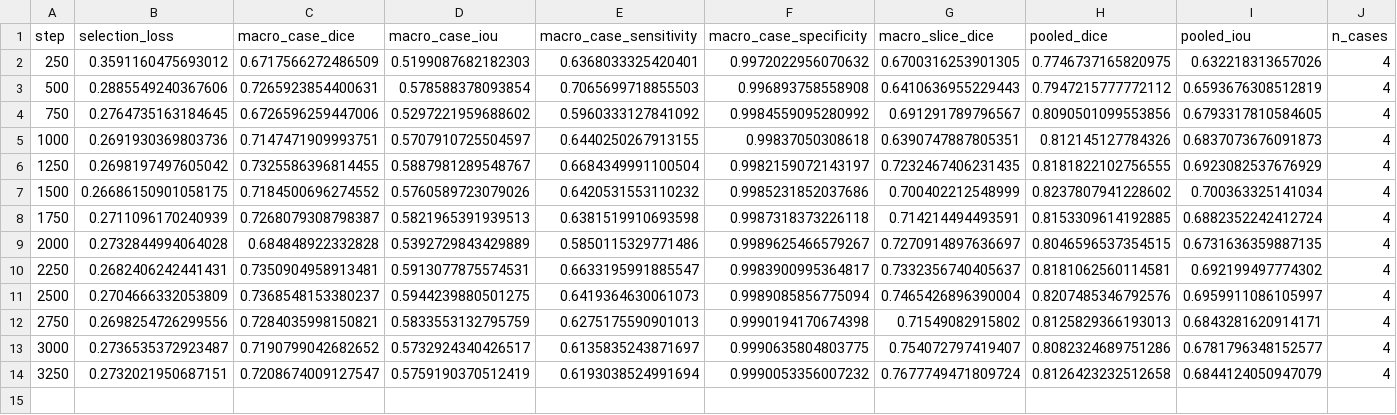
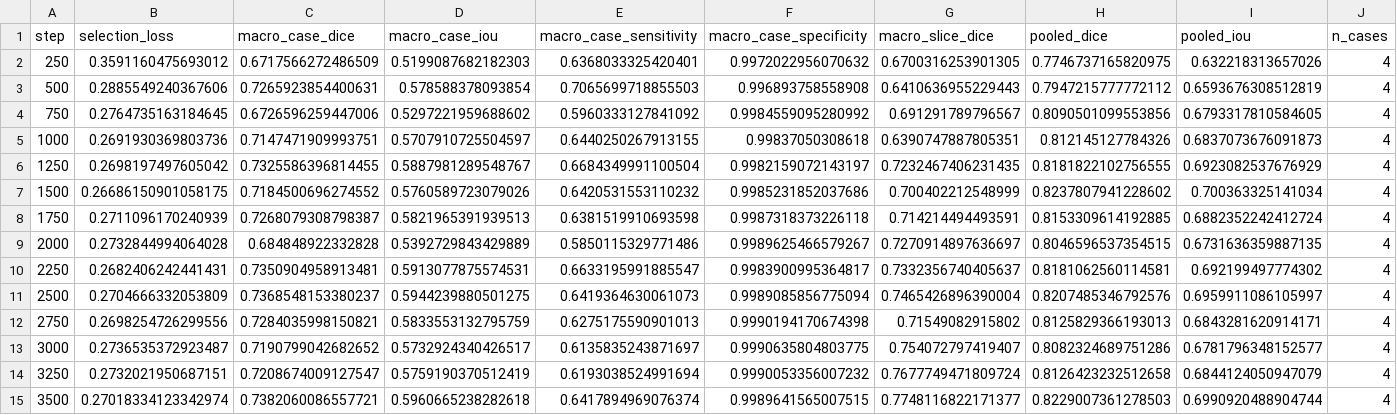
Before and after one commit to itsCodeBakery/EviCT, a CSV file: artifacts/audit/notebook04d_seed2026_selection_metrics.csv, drawn as a sheet; only a part is shown; rows hold the shown columns only; the diff names each change by its address in the sheet, - before the commit and + after, or states it on an @@ line.

```diff
--- a/artifacts/audit/notebook04d_seed2026_selection_metrics.csv
+++ b/artifacts/audit/notebook04d_seed2026_selection_metrics.csv
+row 15: 3500 | 0.27018334123342974 | 0.7382060086557721 | 0.5960665238282618 | 0.6417894969076374 | 0.9989641565007515 | 0.7748116822171377 | 0.8229007361278503 | 0.6990920488904744 | 4
```
Also changed, not shown: artifacts/audit/notebook04d_seed2026_selection_case_metrics.csv, 5 other files.
